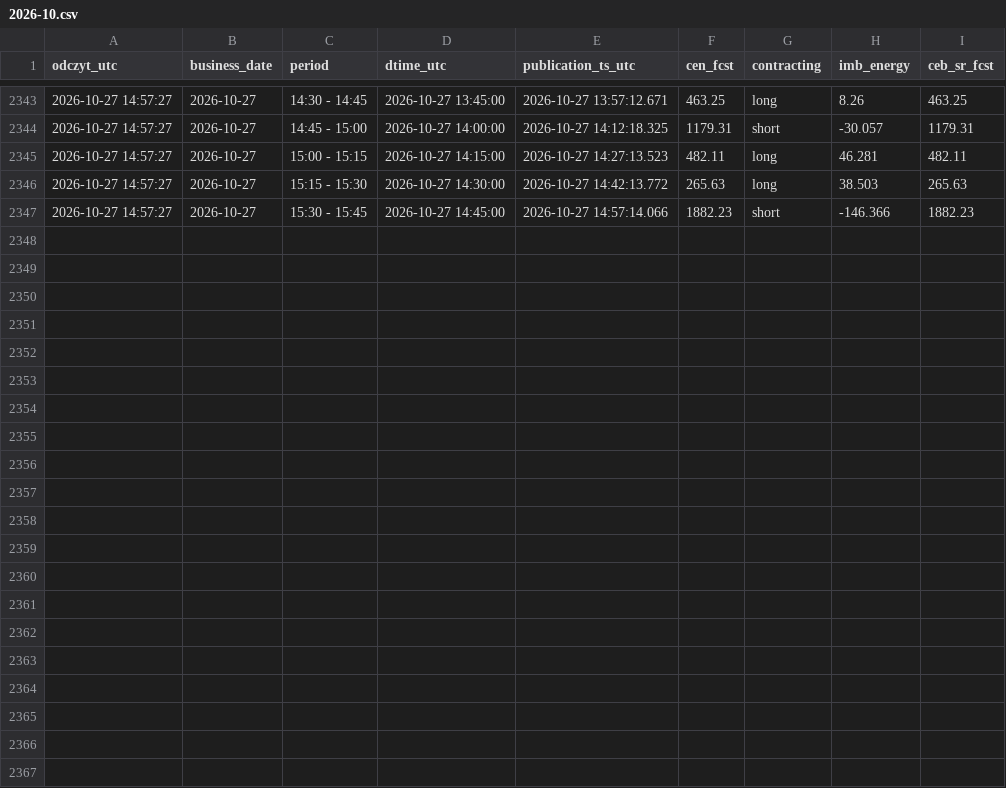
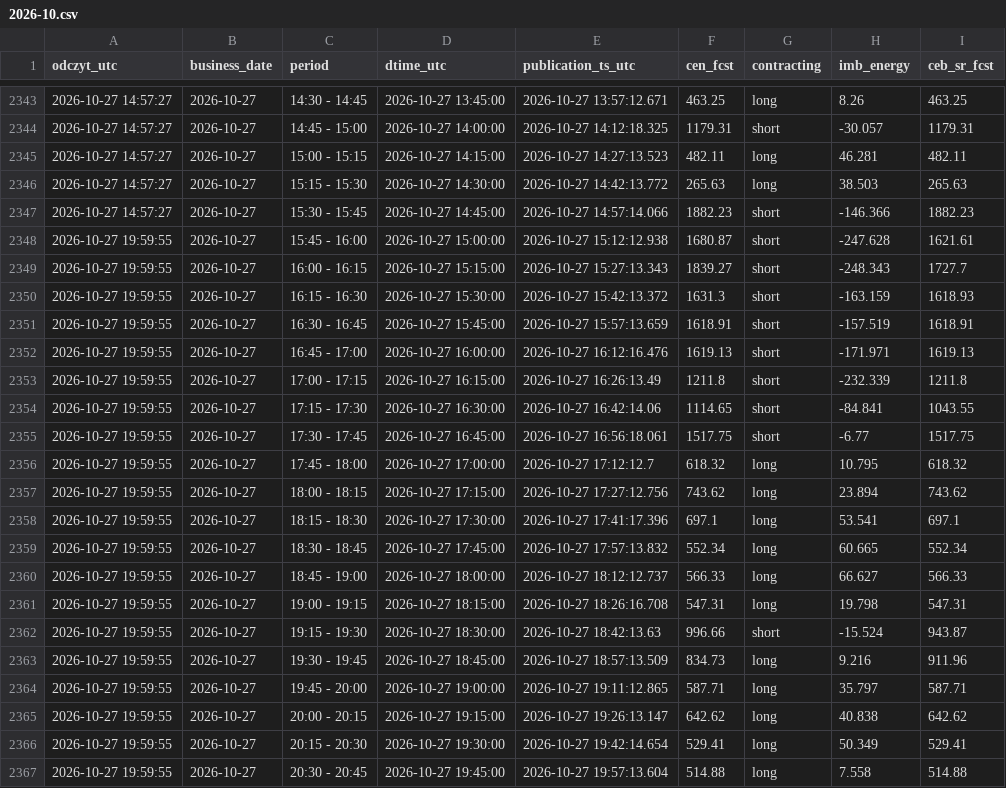
Before and after one commit to AgSon94/rb-cen-monitor, a CSV file: zapis/price-fcst/2026-10.csv, drawn as a sheet; only a part is shown, gaps mark what is left out.

Commit message:
zapis 2026-10-27 19:59 UTC

```diff
--- a/zapis/price-fcst/2026-10.csv
+++ b/zapis/price-fcst/2026-10.csv
@@ -2347 +2347,21 @@ odczyt_utc,business_date,period,dtime_utc,publication_ts_utc,cen_fcst,contractin
 2026-10-27 14:57:27,2026-10-27,15:30 - 15:45,2026-10-27 14:45:00,2026-10-27 14:57:14.066,1882.23,short,-146.366,1882.23
+2026-10-27 19:59:55,2026-10-27,15:45 - 16:00,2026-10-27 15:00:00,2026-10-27 15:12:12.938,1680.87,short,-247.628,1621.61
+2026-10-27 19:59:55,2026-10-27,16:00 - 16:15,2026-10-27 15:15:00,2026-10-27 15:27:13.343,1839.27,short,-248.343,1727.7
+2026-10-27 19:59:55,2026-10-27,16:15 - 16:30,2026-10-27 15:30:00,2026-10-27 15:42:13.372,1631.3,short,-163.159,1618.93
+2026-10-27 19:59:55,2026-10-27,16:30 - 16:45,2026-10-27 15:45:00,2026-10-27 15:57:13.659,1618.91,short,-157.519,1618.91
+2026-10-27 19:59:55,2026-10-27,16:45 - 17:00,2026-10-27 16:00:00,2026-10-27 16:12:16.476,1619.13,short,-171.971,1619.13
+2026-10-27 19:59:55,2026-10-27,17:00 - 17:15,2026-10-27 16:15:00,2026-10-27 16:26:13.49,1211.8,short,-232.339,1211.8
+2026-10-27 19:59:55,2026-10-27,17:15 - 17:30,2026-10-27 16:30:00,2026-10-27 16:42:14.06,1114.65,short,-84.841,1043.55
+2026-10-27 19:59:55,2026-10-27,17:30 - 17:45,2026-10-27 16:45:00,2026-10-27 16:56:18.061,1517.75,short,-6.77,1517.75
+2026-10-27 19:59:55,2026-10-27,17:45 - 18:00,2026-10-27 17:00:00,2026-10-27 17:12:12.7,618.32,long,10.795,618.32
+2026-10-27 19:59:55,2026-10-27,18:00 - 18:15,2026-10-27 17:15:00,2026-10-27 17:27:12.756,743.62,long,23.894,743.62
+2026-10-27 19:59:55,2026-10-27,18:15 - 18:30,2026-10-27 17:30:00,2026-10-27 17:41:17.396,697.1,long,53.541,697.1
+2026-10-27 19:59:55,2026-10-27,18:30 - 18:45,2026-10-27 17:45:00,2026-10-27 17:57:13.832,552.34,long,60.665,552.34
+2026-10-27 19:59:55,2026-10-27,18:45 - 19:00,2026-10-27 18:00:00,2026-10-27 18:12:12.737,566.33,long,66.627,566.33
+2026-10-27 19:59:55,2026-10-27,19:00 - 19:15,2026-10-27 18:15:00,2026-10-27 18:26:16.708,547.31,long,19.798,547.31
+2026-10-27 19:59:55,2026-10-27,19:15 - 19:30,2026-10-27 18:30:00,2026-10-27 18:42:13.63,996.66,short,-15.524,943.87
+2026-10-27 19:59:55,2026-10-27,19:30 - 19:45,2026-10-27 18:45:00,2026-10-27 18:57:13.509,834.73,long,9.216,911.96
+2026-10-27 19:59:55,2026-10-27,19:45 - 20:00,2026-10-27 19:00:00,2026-10-27 19:11:12.865,587.71,long,35.797,587.71
+2026-10-27 19:59:55,2026-10-27,20:00 - 20:15,2026-10-27 19:15:00,2026-10-27 19:26:13.147,642.62,long,40.838,642.62
+2026-10-27 19:59:55,2026-10-27,20:15 - 20:30,2026-10-27 19:30:00,2026-10-27 19:42:14.654,529.41,long,50.349,529.41
+2026-10-27 19:59:55,2026-10-27,20:30 - 20:45,2026-10-27 19:45:00,2026-10-27 19:57:13.604,514.88,long,7.558,514.88
```
